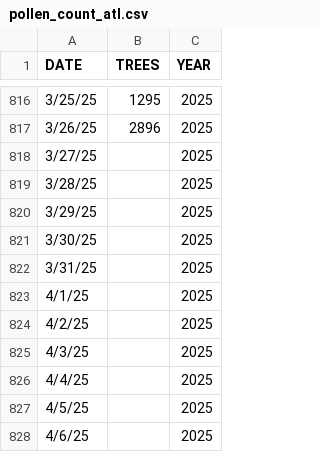
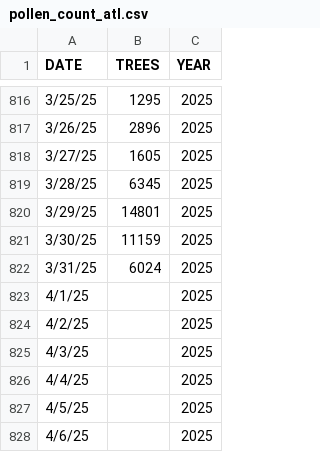
Before and after one commit to siranhe/atl.pollen, a CSV file: data/pollen_count_atl.csv, drawn as a sheet; only a part is shown, gaps mark what is left out.

Commit message:
Update pollen_count_atl.csv

```diff
--- a/data/pollen_count_atl.csv
+++ b/data/pollen_count_atl.csv
@@ -817,7 +817,7 @@ DATE,TREES,YEAR
 3/26/25,2896,2025
-3/27/25,,2025
-3/28/25,,2025
-3/29/25,,2025
-3/30/25,,2025
-3/31/25,,2025
+3/27/25,1605,2025
+3/28/25,6345,2025
+3/29/25,14801,2025
+3/30/25,11159,2025
+3/31/25,6024,2025
 4/1/25,,2025
```
